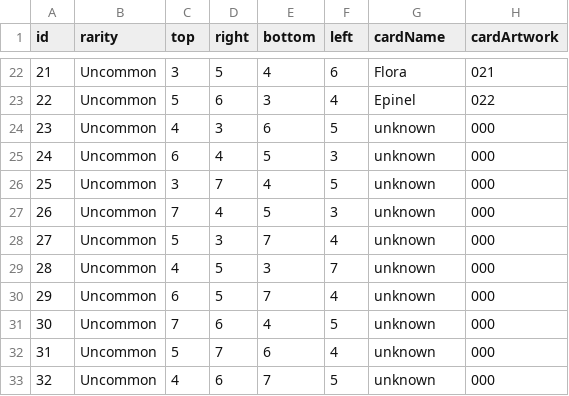
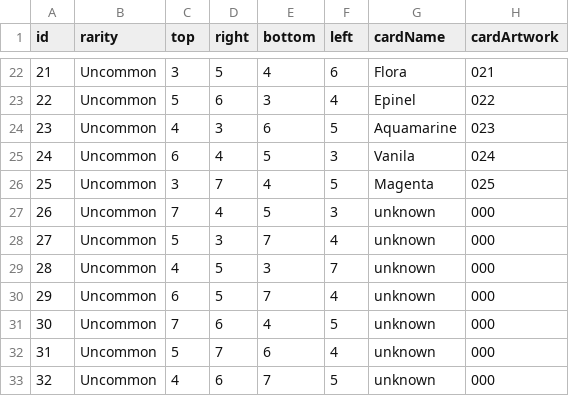
Before and after one commit to M7Batista/Card-Clash, a CSV file: Assets/Resources/Files/cards.csv, drawn as a sheet; only a part is shown, gaps mark what is left out.

```diff
--- a/Assets/Resources/Files/cards.csv
+++ b/Assets/Resources/Files/cards.csv
@@ -23,5 +23,5 @@ id,rarity,top,right,bottom,left,cardName,cardArtwork
 22,Uncommon,5,6,3,4,Epinel,022
-23,Uncommon,4,3,6,5,unknown,000
-24,Uncommon,6,4,5,3,unknown,000
-25,Uncommon,3,7,4,5,unknown,000
+23,Uncommon,4,3,6,5,Aquamarine,023
+24,Uncommon,6,4,5,3,Vanila,024
+25,Uncommon,3,7,4,5,Magenta,025
 26,Uncommon,7,4,5,3,unknown,000
```
Also changed, not shown: 9 other files.
